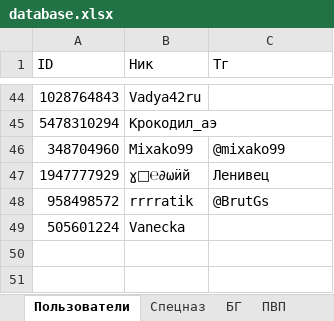
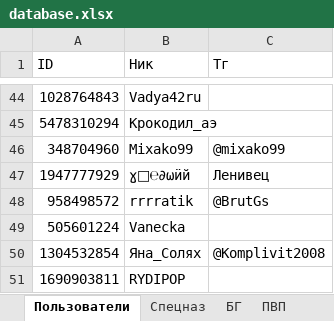
Before and after one commit to 3APA3A-3AHO3A/bot_tg, an Excel workbook: Database/database.xlsx, sheet Пользователи, drawn as a sheet; only a part is shown, gaps mark what is left out; values as stored, in another font and other column widths than the file's, no borders; the diff names each change by its address in the sheet, - before the commit and + after, or states it on an @@ line.

```diff
--- a/Database/database.xlsx (sheet Пользователи)
+++ b/Database/database.xlsx (sheet Пользователи)
+row 50: 1304532854 | Яна_Солях | @Komplivit2008
+row 51: 1690903811 | RYDIPOP
```
Also changed, not shown: sheet Спецназ, 2 other files.
